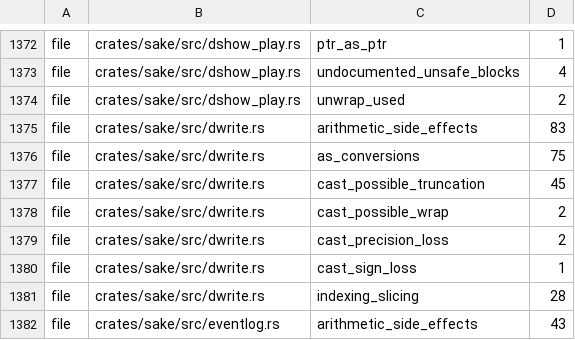
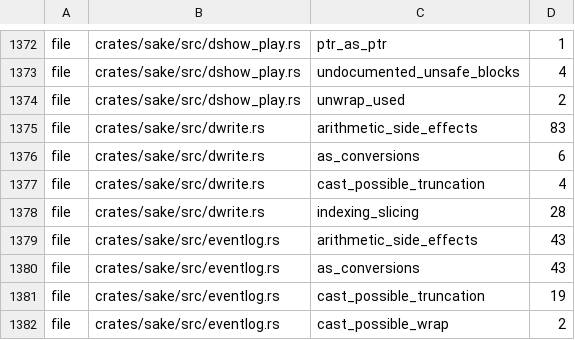
Before and after one commit to a-kaibu/masu, a TSV file: tools/ci/lint-ratchet.tsv, drawn as a sheet; only a part is shown, gaps mark what is left out; the shorter side is filled out with more unchanged rows.

```diff
--- a/tools/ci/lint-ratchet.tsv
+++ b/tools/ci/lint-ratchet.tsv
@@ -1375,7 +1375,4 @@ file	crates/sake/src/dshow_play.rs	unwrap_used	2
 file	crates/sake/src/dwrite.rs	arithmetic_side_effects	83
-file	crates/sake/src/dwrite.rs	as_conversions	75
-file	crates/sake/src/dwrite.rs	cast_possible_truncation	45
-file	crates/sake/src/dwrite.rs	cast_possible_wrap	2
-file	crates/sake/src/dwrite.rs	cast_precision_loss	2
-file	crates/sake/src/dwrite.rs	cast_sign_loss	1
+file	crates/sake/src/dwrite.rs	as_conversions	6
+file	crates/sake/src/dwrite.rs	cast_possible_truncation	4
 file	crates/sake/src/dwrite.rs	indexing_slicing	28
```
Also changed, not shown: 1 other file.
